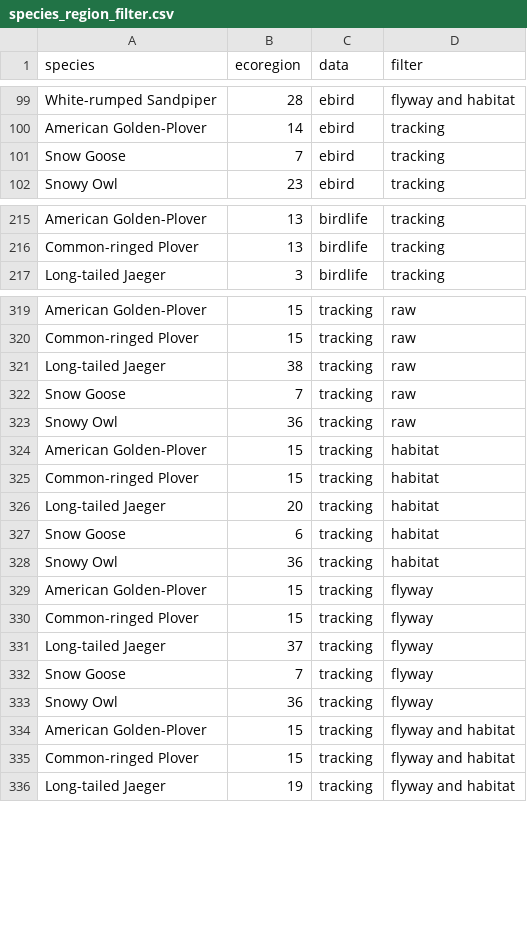
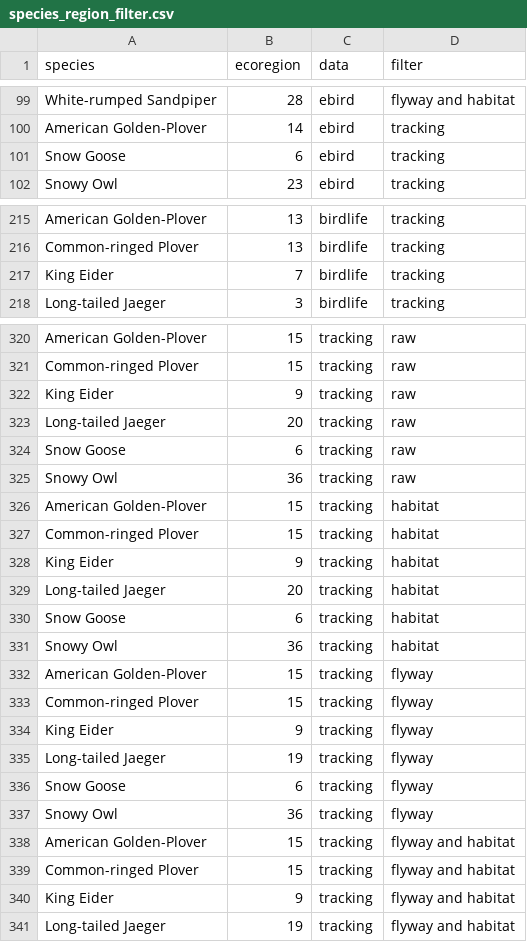
Before and after one commit to Louis-Moisan/Community_Migration_Networks, a CSV file: data/species_region_filter.csv, drawn as a sheet; only a part is shown, gaps mark what is left out.

```diff
--- a/data/species_region_filter.csv
+++ b/data/species_region_filter.csv
@@ -100,3 +100,3 @@ White-rumped Sandpiper,28,ebird,flyway and habitat
 American Golden-Plover,14,ebird,tracking
-Snow Goose,7,ebird,tracking
+Snow Goose,6,ebird,tracking
 Snowy Owl,23,ebird,tracking
@@ -216,2 +216,3 @@ American Golden-Plover,13,birdlife,tracking
 Common-ringed Plover,13,birdlife,tracking
+King Eider,7,birdlife,tracking
 Long-tailed Jaeger,3,birdlife,tracking
@@ -320,4 +321,5 @@ American Golden-Plover,15,tracking,raw
 Common-ringed Plover,15,tracking,raw
-Long-tailed Jaeger,38,tracking,raw
-Snow Goose,7,tracking,raw
+King Eider,9,tracking,raw
+Long-tailed Jaeger,20,tracking,raw
+Snow Goose,6,tracking,raw
 Snowy Owl,36,tracking,raw
@@ -325,2 +327,3 @@ American Golden-Plover,15,tracking,habitat
 Common-ringed Plover,15,tracking,habitat
+King Eider,9,tracking,habitat
 Long-tailed Jaeger,20,tracking,habitat
@@ -330,4 +333,5 @@ American Golden-Plover,15,tracking,flyway
 Common-ringed Plover,15,tracking,flyway
-Long-tailed Jaeger,37,tracking,flyway
-Snow Goose,7,tracking,flyway
+King Eider,9,tracking,flyway
+Long-tailed Jaeger,19,tracking,flyway
+Snow Goose,6,tracking,flyway
 Snowy Owl,36,tracking,flyway
@@ -335,2 +339,3 @@ American Golden-Plover,15,tracking,flyway and habitat
 Common-ringed Plover,15,tracking,flyway and habitat
+King Eider,9,tracking,flyway and habitat
 Long-tailed Jaeger,19,tracking,flyway and habitat
```
Also changed, not shown: data/adjency_matrix/birdlife_eco.track.csv, data/adjency_matrix/optimal_eco.csv, 55 other files.
